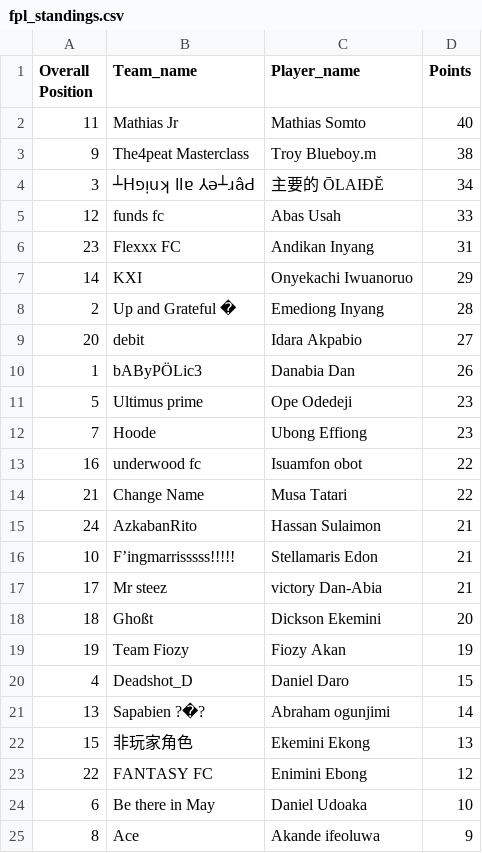
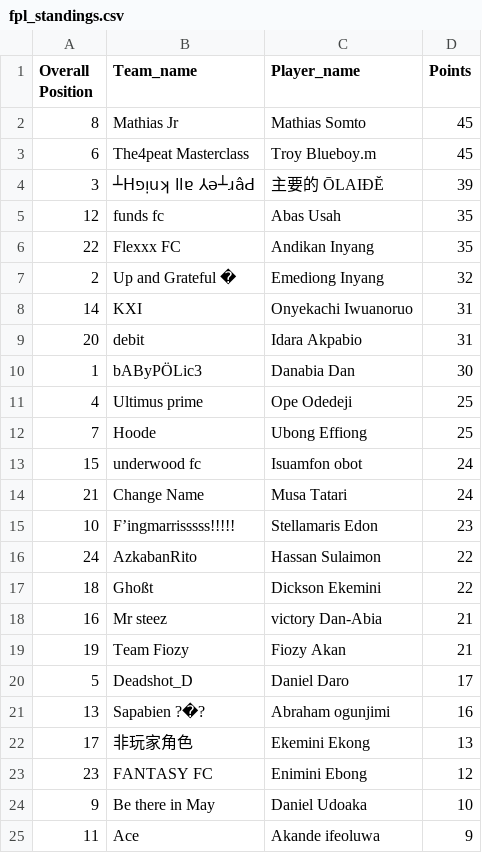
Before and after one commit to Coachsteveee/fpl, a CSV file: fpl_standings.csv, drawn as a sheet.

Commit message:
Update FPL standings 2025-01-18 22:01:11

```diff
--- a/fpl_standings.csv
+++ b/fpl_standings.csv
@@ -1,25 +1,25 @@
 Overall Position,Team_name,Player_name,Points
-11,Mathias Jr,Mathias Somto,40
-9,The4peat Masterclass,Troy Blueboy.m,38
-3,┴Hפᴉuʞ llɐ ⅄ǝ┴ɹâԀ,主要的 ŌLAIĐĔ,34
-12,funds fc,Abas Usah,33
-23,Flexxx FC,Andikan Inyang,31
-14,KXI,Onyekachi Iwuanoruo,29
-2,Up and Grateful �,Emediong Inyang,28
-20,debit,Idara Akpabio,27
-1,bAByPÖLic3,Danabia Dan,26
-5,Ultimus prime,Ope Odedeji,23
-7,Hoode,Ubong Effiong,23
-16,underwood fc,Isuamfon obot,22
-21,Change Name,Musa Tatari,22
-24,AzkabanRito,Hassan Sulaimon,21
-10,F’ingmarrisssss!!!!!,Stellamaris Edon,21
-17,Mr steez,victory Dan-Abia,21
-18,Ghoßt,Dickson Ekemini,20
-19,Team Fiozy,Fiozy Akan,19
-4,Deadshot_D,Daniel Daro,15
-13,Sapabien ?�?,Abraham ogunjimi,14
-15,非玩家角色,Ekemini Ekong,13
-22,FANTASY FC,Enimini Ebong,12
-6,Be there in May,Daniel Udoaka,10
-8,Ace,Akande ifeoluwa,9
+8,Mathias Jr,Mathias Somto,45
+6,The4peat Masterclass,Troy Blueboy.m,45
+3,┴Hפᴉuʞ llɐ ⅄ǝ┴ɹâԀ,主要的 ŌLAIĐĔ,39
+12,funds fc,Abas Usah,35
+22,Flexxx FC,Andikan Inyang,35
+2,Up and Grateful �,Emediong Inyang,32
+14,KXI,Onyekachi Iwuanoruo,31
+20,debit,Idara Akpabio,31
+1,bAByPÖLic3,Danabia Dan,30
+4,Ultimus prime,Ope Odedeji,25
+7,Hoode,Ubong Effiong,25
+15,underwood fc,Isuamfon obot,24
+21,Change Name,Musa Tatari,24
+10,F’ingmarrisssss!!!!!,Stellamaris Edon,23
+24,AzkabanRito,Hassan Sulaimon,22
+18,Ghoßt,Dickson Ekemini,22
+16,Mr steez,victory Dan-Abia,21
+19,Team Fiozy,Fiozy Akan,21
+5,Deadshot_D,Daniel Daro,17
+13,Sapabien ?�?,Abraham ogunjimi,16
+17,非玩家角色,Ekemini Ekong,13
+23,FANTASY FC,Enimini Ebong,12
+9,Be there in May,Daniel Udoaka,10
+11,Ace,Akande ifeoluwa,9
```
